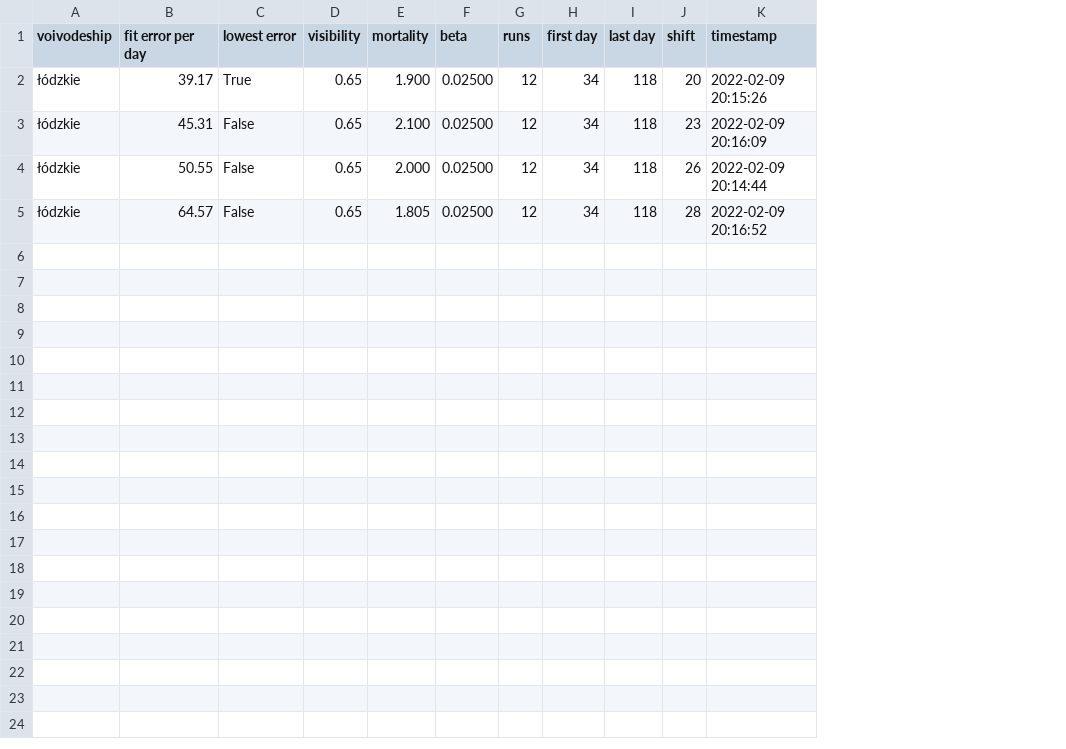
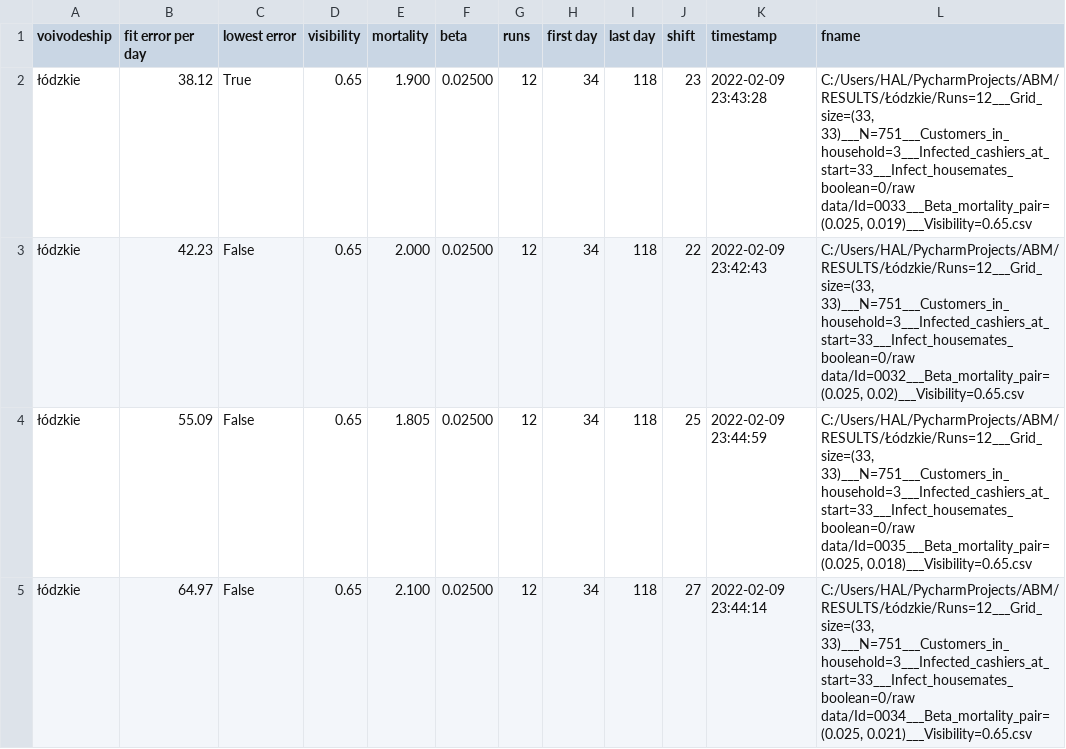
Before and after one commit to BartoszBiernacki/ABM, a CSV file: disease_spread_model/data/processed/model_params_tuning/model_params_tuning_attempts.csv, drawn as a sheet; removed rows and columns are numbered as before the commit, all else as after; the diff names each change by its address in the sheet, - before the commit and + after, or states it on an @@ line.

```diff
--- a/disease_spread_model/data/processed/model_params_tuning/model_params_tuning_attempts.csv
+++ b/disease_spread_model/data/processed/model_params_tuning/model_params_tuning_attempts.csv
+column L (fname), rows 2-4: C:/Users/HAL/PycharmProjects/ABM/RESULTS/Łódzkie/Runs=12___Grid_size=(33, 33)___N=751___Customers_in_household=3___Infected_cashiers_at_start=33___Infect_housemates_boolean=0/raw data/Id=0033___Beta_mortality_pair=(0.025, 0.019)___Visibility=0.65.csv | C:/Users/HAL/PycharmProjects/ABM/RESULTS/Łódzkie/Runs=12___Grid_size=(33, 33)___N=751___Customers_in_household=3___Infected_cashiers_at_start=33___Infect_housemates_boolean=0/raw data/Id=0032___Beta_mortality_pair=(0.025, 0.02)___Visibility=0.65.csv | C:/Users/HAL/PycharmProjects/ABM/RESULTS/Łódzkie/Runs=12___Grid_size=(33, 33)___N=751___Customers_in_household=3___Infected_cashiers_at_start=33___Infect_housemates_boolean=0/raw data/Id=0035___Beta_mortality_pair=(0.025, 0.018)___Visibility=0.65.csv
-B2 (fit error per day): 39.17
+B2 (fit error per day): 38.12
-J2 (shift): 20
+J2 (shift): 23
-K2 (timestamp): 2022-02-09 20:15:26
+K2 (timestamp): 2022-02-09 23:43:28
-row 3: łódzkie | 45.31 | False | 0.65 | 2.100 | 0.02500 | 12 | 34 | 118 | 23 | 2022-02-09 20:16:09
-B3 (fit error per day): 50.55
+B3 (fit error per day): 42.23
-J3 (shift): 26
+J3 (shift): 22
-K3 (timestamp): 2022-02-09 20:14:44
+K3 (timestamp): 2022-02-09 23:42:43
-B4 (fit error per day): 64.57
+B4 (fit error per day): 55.09
-J4 (shift): 28
+J4 (shift): 25
-K4 (timestamp): 2022-02-09 20:16:52
+K4 (timestamp): 2022-02-09 23:44:59
+row 5: łódzkie | 64.97 | False | 0.65 | 2.100 | 0.02500 | 12 | 34 | 118 | 27 | 2022-02-09 23:44:14 | C:/Users/HAL/PycharmProjects/ABM/RESULTS/Łódzkie/Runs=12___Grid_size=(33, 33)___N=751___Customers_in_household=3___Infected_cashiers_at_start=33___Infect_housemates_boolean=0/raw data/Id=0034___Beta_mortality_pair=(0.025, 0.021)___Visibility=0.65.csv
```
Also changed, not shown: 2 other files.
